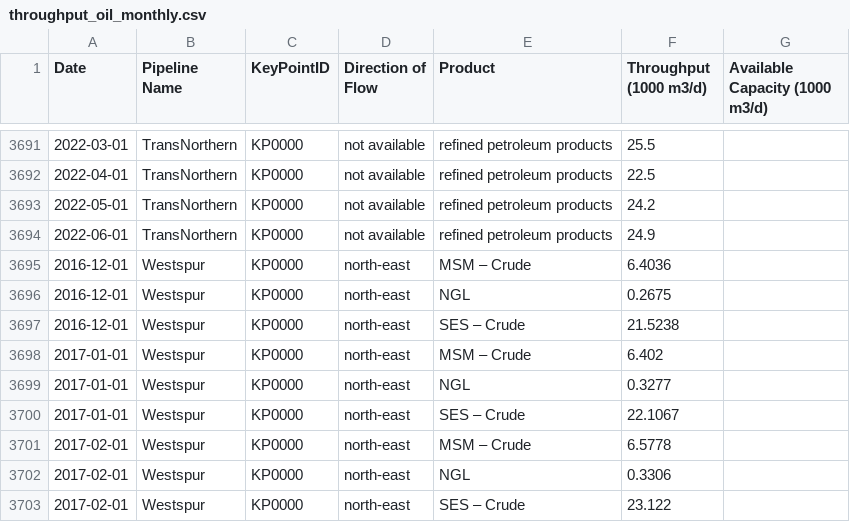
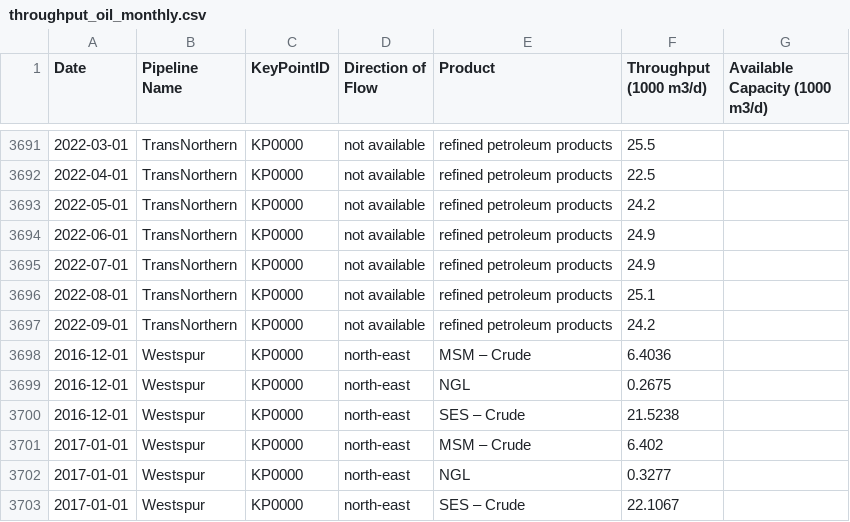
Before and after one commit to mbradds/pipeline-profiles, a CSV file: src/data_management/raw_data/throughput_oil_monthly.csv, drawn as a sheet; only a part is shown, gaps mark what is left out; the shorter side is filled out with more unchanged rows.

```diff
--- a/src/data_management/raw_data/throughput_oil_monthly.csv
+++ b/src/data_management/raw_data/throughput_oil_monthly.csv
@@ -3694,2 +3694,5 @@ Date,Pipeline Name,KeyPointID,Direction of Flow,Product,Throughput (1000 m3/d),A
 2022-06-01,TransNorthern,KP0000,not available,refined petroleum products,24.9,
+2022-07-01,TransNorthern,KP0000,not available,refined petroleum products,24.9,
+2022-08-01,TransNorthern,KP0000,not available,refined petroleum products,25.1,
+2022-09-01,TransNorthern,KP0000,not available,refined petroleum products,24.2,
 2016-12-01,Westspur,KP0000,north-east,MSM – Crude,6.4036,
```
Also changed, not shown: src/data_management/raw_data/throughput_gas_monthly.csv, 45 other files.
